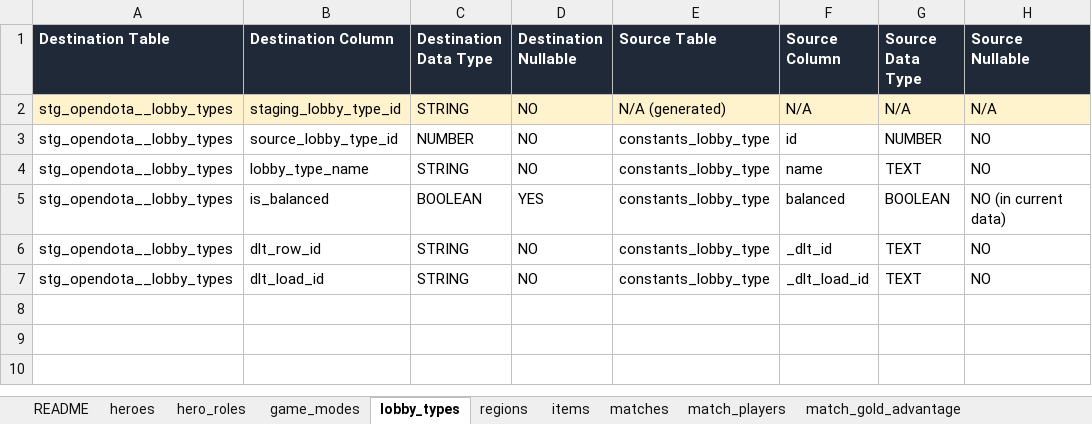
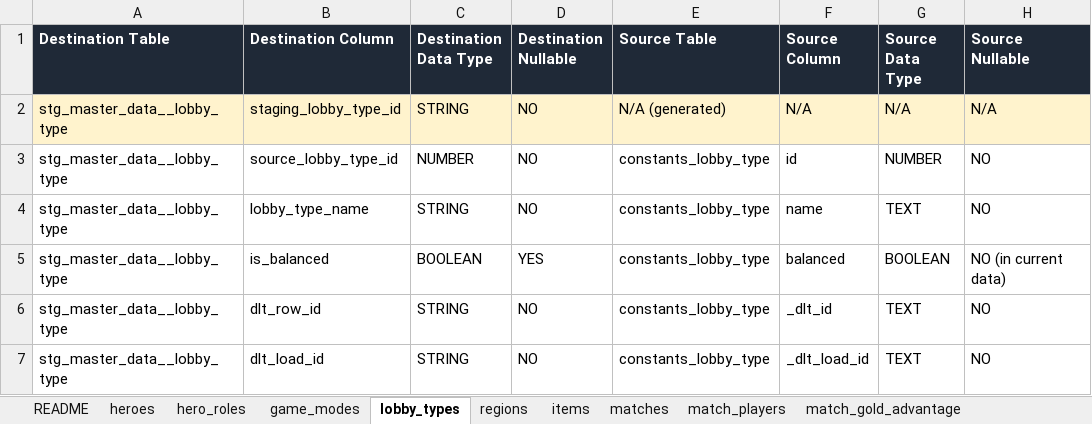
Before and after one commit to SaharLatifi/dota2-analytics-pipeline, an Excel workbook: docs/sttm_raw_to_staging.xlsx, sheet lobby_types, drawn as a sheet; only a part is shown; values as stored, in another font and other column widths than the file's, no borders; the diff names each change by its address in the sheet, - before the commit and + after, or states it on an @@ line.

```diff
--- a/docs/sttm_raw_to_staging.xlsx (sheet lobby_types)
+++ b/docs/sttm_raw_to_staging.xlsx (sheet lobby_types)
-A2:A7 (Destination Table): stg_opendota__lobby_types
+A2:A7 (Destination Table): stg_master_data__lobby_type
```
Also changed, not shown: sheet match_players, sheet matches, sheet items, sheet match_gold_advantage, sheet hero_roles, sheet heroes, 3 more sheets.
